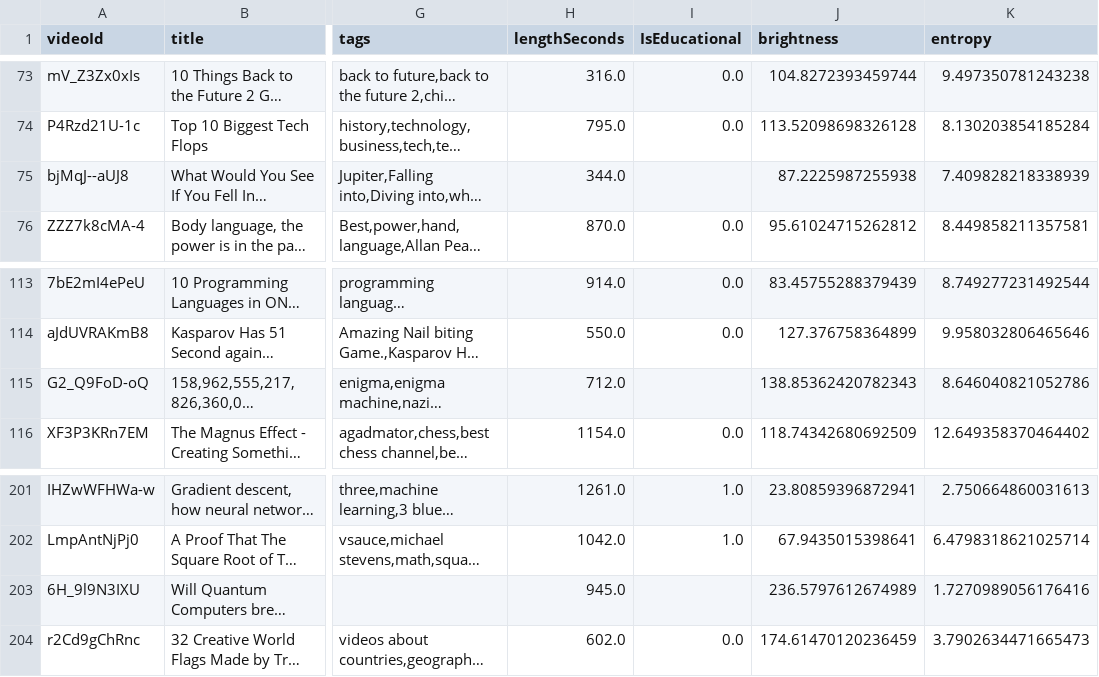
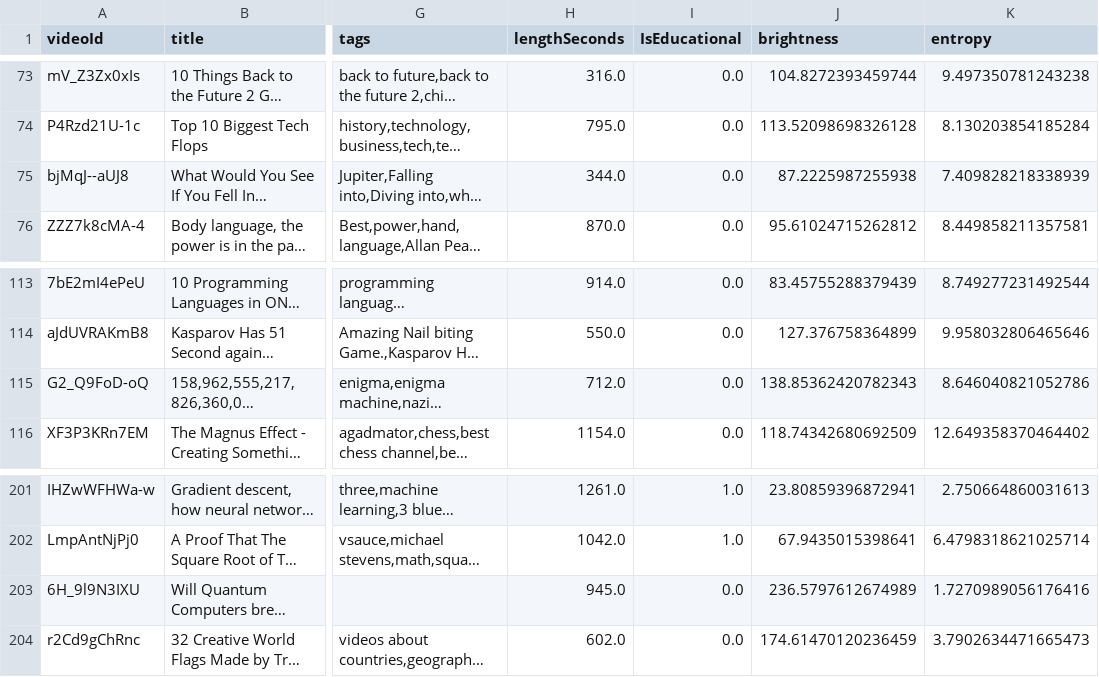
Before and after one commit to GiuliaSim/ML3-Educational-YouTube-Video-Classifier, a CSV file: data/all_dataset.csv, drawn as a sheet; only a part is shown, gaps mark what is left out; long unchanged cells end in …; the diff covers the shown part only; the diff names each change by its address in the sheet, - before the commit and + after, or states it on an @@ line.

Commit message:
add all isEducational

```diff
--- a/data/all_dataset.csv
+++ b/data/all_dataset.csv
-I75 (IsEducational): (empty)
+I75 (IsEducational): 0.0
-I115 (IsEducational): (empty)
+I115 (IsEducational): 0.0
-I203 (IsEducational): (empty)
+I203 (IsEducational): 0.0
```
Also changed, not shown: 14 edited cells elsewhere in this file, data/dataset.csv.
